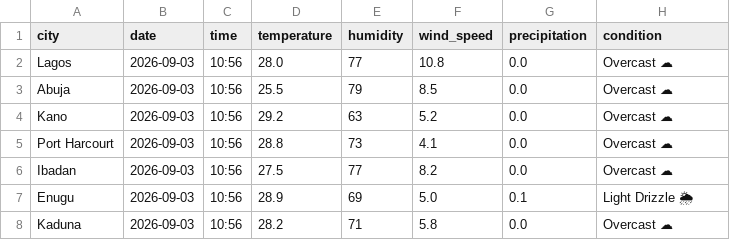
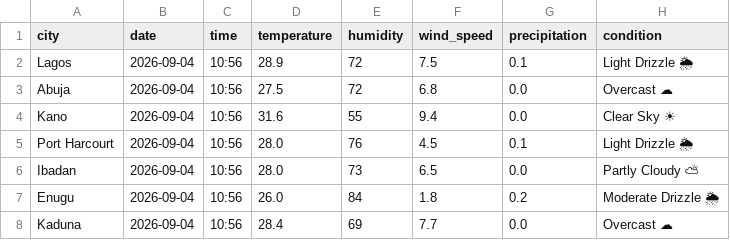
Before and after one commit to EddyEtesin/nigerian-weather-dashboard, a CSV file: weather_current.csv, drawn as a sheet; only a part is shown; the diff covers the shown part only; the diff names each change by its address in the sheet, - before the commit and + after, or states it on an @@ line.

```diff
--- a/weather_current.csv
+++ b/weather_current.csv
-B2:B8 (date): 2026-09-03
+B2:B8 (date): 2026-09-04
-D2 (temperature): 28.0
+D2 (temperature): 28.9
-E2 (humidity): 77
+E2 (humidity): 72
-F2 (wind_speed): 10.8
+F2 (wind_speed): 7.5
-G2 (precipitation): 0.0
+G2 (precipitation): 0.1
-H2 (condition): Overcast ☁
+H2 (condition): Light Drizzle 🌦
-D3 (temperature): 25.5
+D3 (temperature): 27.5
-E3 (humidity): 79
+E3 (humidity): 72
-F3 (wind_speed): 8.5
+F3 (wind_speed): 6.8
-D4 (temperature): 29.2
+D4 (temperature): 31.6
-E4 (humidity): 63
+E4 (humidity): 55
-F4 (wind_speed): 5.2
+F4 (wind_speed): 9.4
-H4 (condition): Overcast ☁
+H4 (condition): Clear Sky ☀
-D5 (temperature): 28.8
+D5 (temperature): 28.0
-E5 (humidity): 73
+E5 (humidity): 76
-F5 (wind_speed): 4.1
+F5 (wind_speed): 4.5
-G5 (precipitation): 0.0
+G5 (precipitation): 0.1
-H5 (condition): Overcast ☁
+H5 (condition): Light Drizzle 🌦
-D6 (temperature): 27.5
+D6 (temperature): 28.0
-E6 (humidity): 77
+E6 (humidity): 73
-F6 (wind_speed): 8.2
+F6 (wind_speed): 6.5
-H6 (condition): Overcast ☁
+H6 (condition): Partly Cloudy ⛅
-D7 (temperature): 28.9
+D7 (temperature): 26.0
-E7 (humidity): 69
+E7 (humidity): 84
-F7 (wind_speed): 5.0
+F7 (wind_speed): 1.8
-G7 (precipitation): 0.1
+G7 (precipitation): 0.2
-H7 (condition): Light Drizzle 🌦
+H7 (condition): Moderate Drizzle 🌦
-D8 (temperature): 28.2
+D8 (temperature): 28.4
-E8 (humidity): 71
+E8 (humidity): 69
-F8 (wind_speed): 5.8
+F8 (wind_speed): 7.7
```
Also changed, not shown: 21 edited cells elsewhere in this file, weather_forecast.csv.
